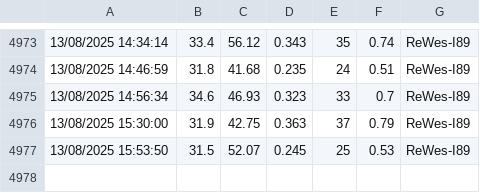
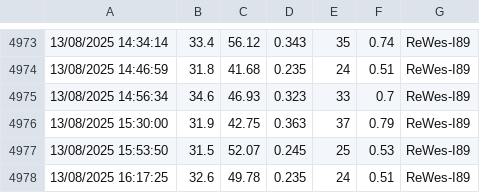
Before and after one commit to vohonghai/realtime-weather-data, a CSV file: history.csv, drawn as a sheet; only a part is shown, gaps mark what is left out.

```diff
--- a/history.csv
+++ b/history.csv
@@ -4977 +4977,2 @@
 13/08/2025 15:53:50,31.5,52.07,0.245,25,0.53,ReWes-I89
+13/08/2025 16:17:25,32.6,49.78,0.235,24,0.51,ReWes-I89
```
